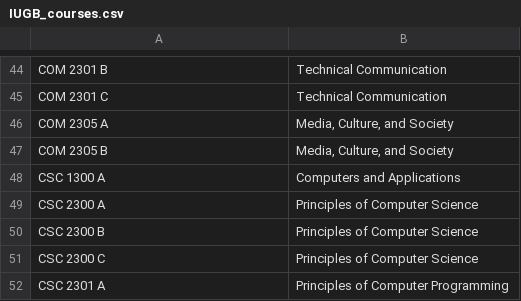
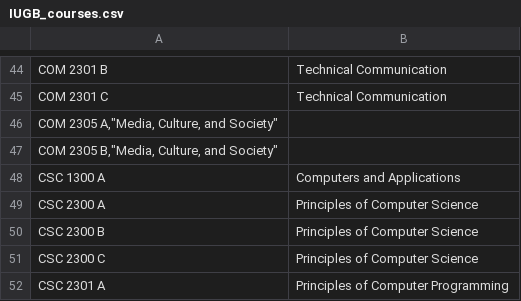
Before and after one commit to Ladeu/IUGB-course-recommender-system, a CSV file: data/IUGB_courses.csv (was IUGB_courses.csv), drawn as a sheet; only a part is shown, gaps mark what is left out.

```diff
--- a/IUGB_courses.csv
+++ b/data/IUGB_courses.csv
@@ -45,4 +45,4 @@ COM 2301 B,Technical Communication
 COM 2301 C,Technical Communication
-COM 2305 A,"Media, Culture, and Society"
-COM 2305 B,"Media, Culture, and Society"
+"COM 2305 A,""Media, Culture, and Society"""
+"COM 2305 B,""Media, Culture, and Society"""
 CSC 1300 A,Computers and Applications
```
Also changed, not shown: 1 other file.
